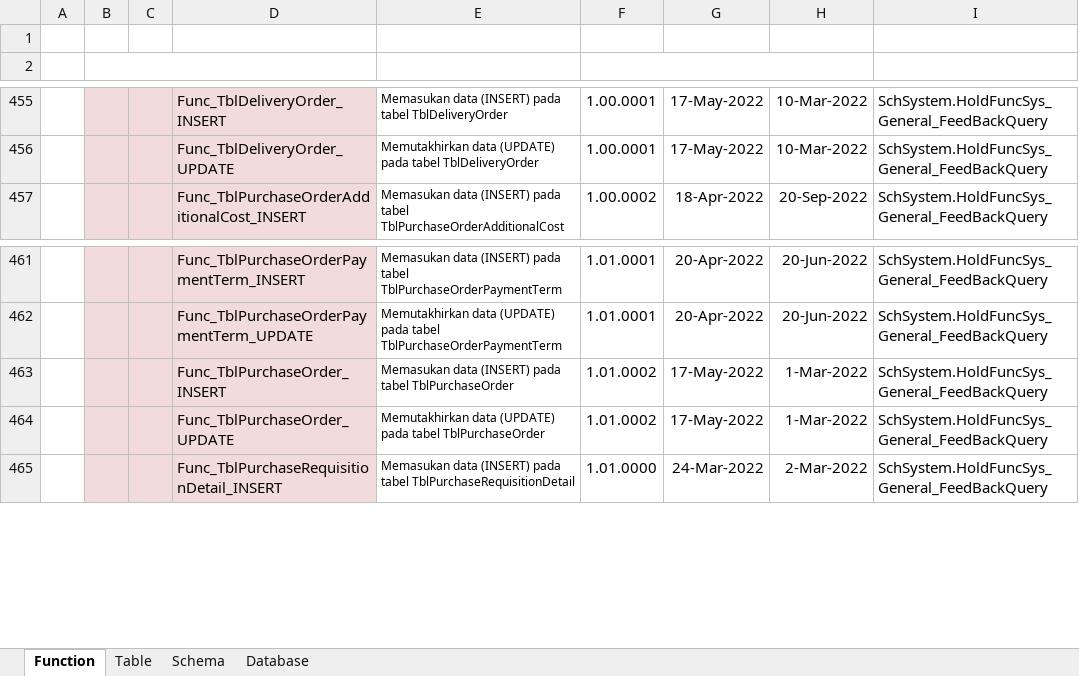
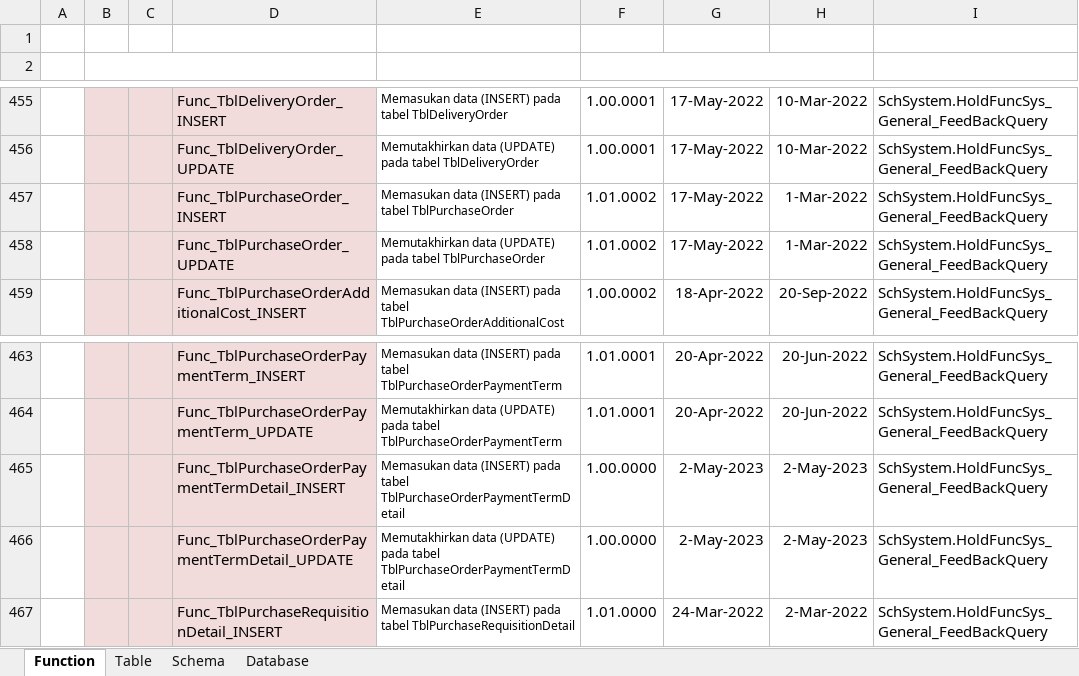
Before and after one commit to ptqdctechnologies/ERPReborn, an Excel workbook: Documentation/Documents/Blue Print/Documents - Model/Model-Catalogue.xlsx, sheet Function, drawn as a sheet; only a part is shown, gaps mark what is left out; values as stored, in another font and other column widths than the file's, no borders; addresses are those after the commit; the diff names each change by its address in the sheet, - before the commit and + after, or states it on an @@ line.

```diff
--- a/Documentation/Documents/Blue Print/Documents - Model/Model-Catalogue.xlsx (sheet Function)
+++ b/Documentation/Documents/Blue Print/Documents - Model/Model-Catalogue.xlsx (sheet Function)
+row 457:  |  |  | Func_TblPurchaseOrder_INSERT | Memasukan data (INSERT) pada tabel TblPurchaseOrder | 1.01.0002 | 17-May-2022 | 1-Mar-2022 | SchSystem.HoldFuncSys_General_FeedBackQuery
+row 458:  |  |  | Func_TblPurchaseOrder_UPDATE | Memutakhirkan data (UPDATE) pada tabel TblPurchaseOrder | 1.01.0002 | 17-May-2022 | 1-Mar-2022 | SchSystem.HoldFuncSys_General_FeedBackQuery
-D465: Func_TblPurchaseOrder_INSERT
+D465: Func_TblPurchaseOrderPaymentTermDetail_INSERT
-E465 (DESCRIPTION): …pada tabel TblPurchaseOrder
+E465 (DESCRIPTION): …pada tabel TblPurchaseOrderPaymentTermDetail
-F465:F466 (VERSIONING): 1.01.0002
+F465:F466 (VERSIONING): 1.00.0000
-G465:G466: 17-May-2022
+G465:G466: 2-May-2023
-H465:H466: 1-Mar-2022
+H465:H466: 2-May-2023
-D466: Func_TblPurchaseOrder_UPDATE
+D466: Func_TblPurchaseOrderPaymentTermDetail_UPDATE
-E466 (DESCRIPTION): …pada tabel TblPurchaseOrder
+E466 (DESCRIPTION): …pada tabel TblPurchaseOrderPaymentTermDetail
```
Also changed, not shown: 6 other files.
